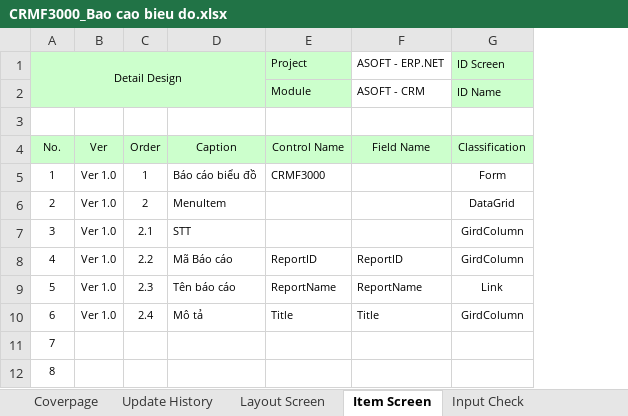
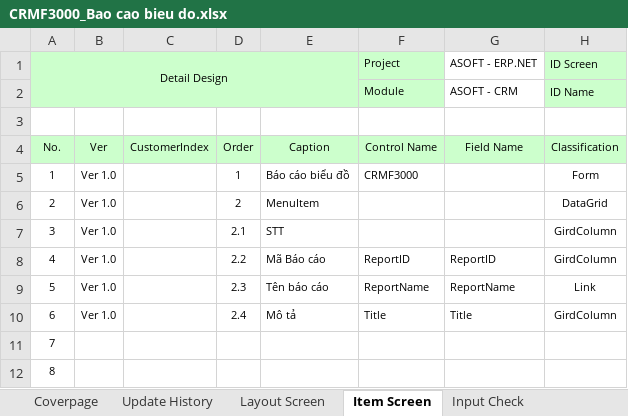
Before and after one commit to ASOFT-Solution/asoft-test-svn, an Excel workbook: 2015/201512/10_DOCUMENT/13_DETAIL_DESIGN/Bao cao bieu do/CRMF3000_Bao cao bieu do.xlsx, sheet Item Screen, drawn as a sheet; only a part is shown; values as stored, in another font and other column widths than the file's, no borders; the diff names each change by its address in the sheet, - before the commit and + after, or states it on an @@ line.

```diff
--- a/2015/201512/10_DOCUMENT/13_DETAIL_DESIGN/Bao cao bieu do/CRMF3000_Bao cao bieu do.xlsx (sheet Item Screen)
+++ b/2015/201512/10_DOCUMENT/13_DETAIL_DESIGN/Bao cao bieu do/CRMF3000_Bao cao bieu do.xlsx (sheet Item Screen)
+column C, row 4: CustomerIndex
```
Also changed, not shown: sheet Data Input, sheet Form Func Spec.
